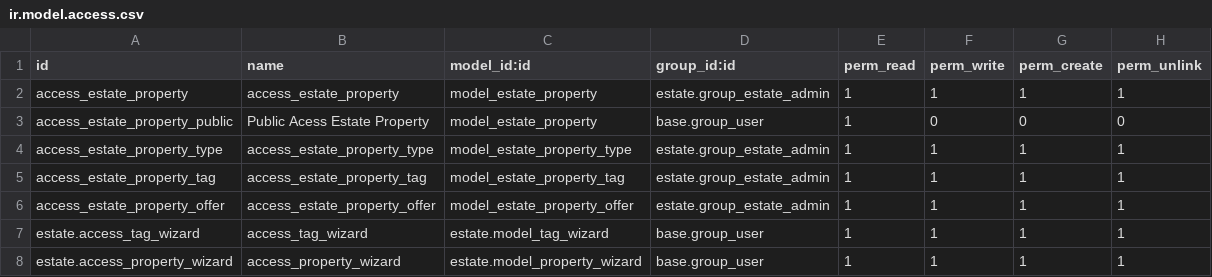
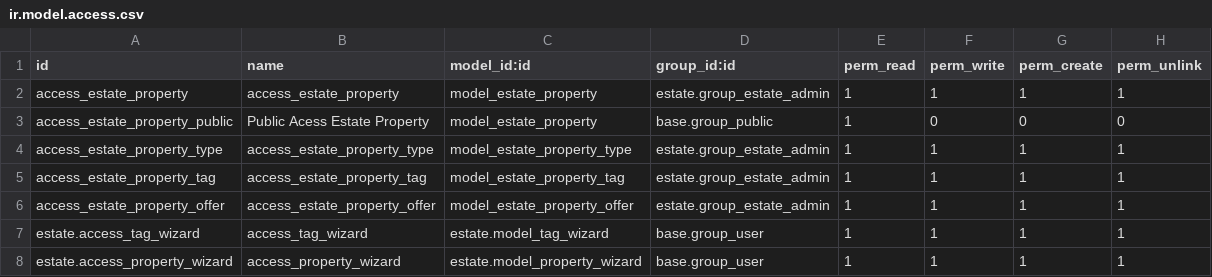
Before and after one commit to pgu-odoo/onboarding-india-15.0, a CSV file: estate/security/ir.model.access.csv, drawn as a sheet.

```diff
--- a/estate/security/ir.model.access.csv
+++ b/estate/security/ir.model.access.csv
@@ -2,3 +2,3 @@ id,name,model_id:id,group_id:id,perm_read,perm_write,perm_create,perm_unlink
 access_estate_property,access_estate_property,model_estate_property,estate.group_estate_admin,1,1,1,1
-access_estate_property_public,Public Acess Estate Property,model_estate_property,base.group_user,1,0,0,0
+access_estate_property_public,Public Acess Estate Property,model_estate_property,base.group_public,1,0,0,0
 access_estate_property_type,access_estate_property_type,model_estate_property_type,estate.group_estate_admin,1,1,1,1
```
Also changed, not shown: 5 other files.
